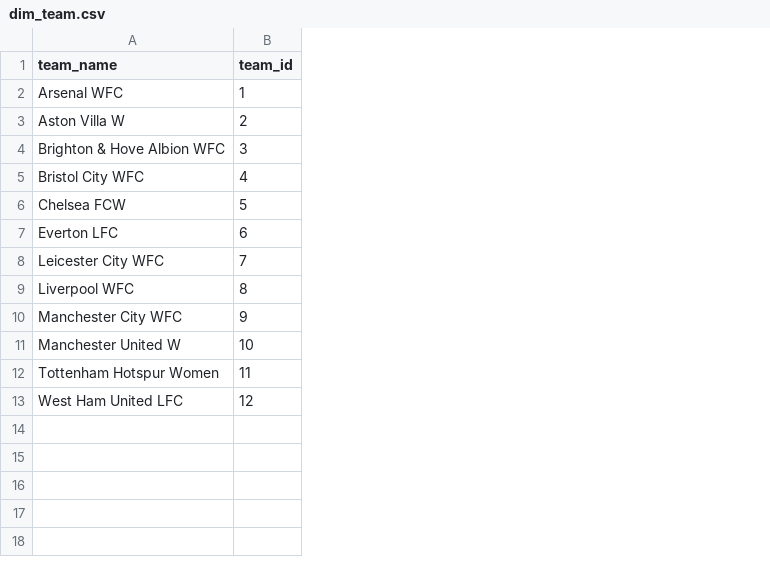
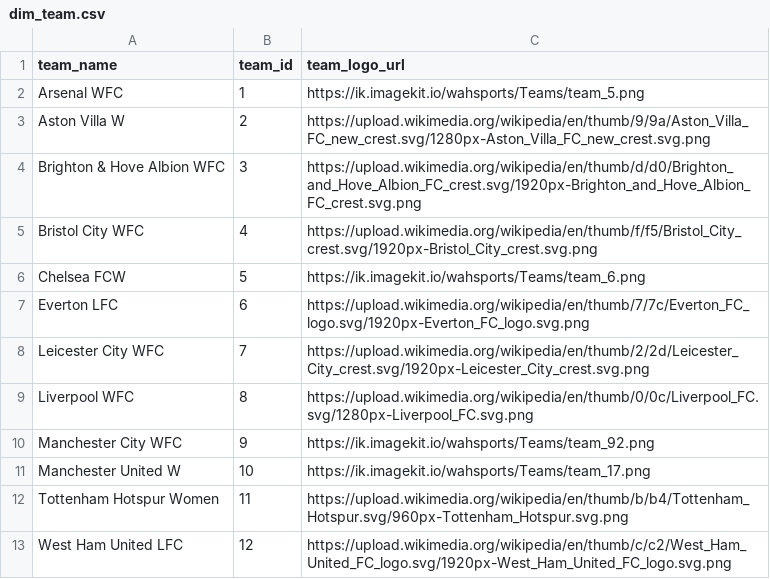
Before and after one commit to molendaluisa/data-analytics-jci, a CSV file: assignment_5/models/dim_team.csv, drawn as a sheet; the diff names each change by its address in the sheet, - before the commit and + after, or states it on an @@ line.

Commit message:
adding team url logos to dim teams

```diff
--- a/assignment_5/models/dim_team.csv
+++ b/assignment_5/models/dim_team.csv
+column C (team_logo_url), rows 2-13: https://ik.imagekit.io/wahsports/Teams/team_5.png | https://upload.wikimedia.org/wikipedia/en/thumb/9/9a/Aston_Villa_FC_new_crest.svg/1280px-Aston_Villa_FC_new_crest.svg.png | https://upload.wikimedia.org/wikipedia/en/thumb/d/d0/Brighton_and_Hove_Albion_FC_crest.svg/1920px-Brighton_and_Hove_Albion_FC_crest.svg.png | https://upload.wikimedia.org/wikipedia/en/thumb/f/f5/Bristol_City_crest.svg/1920px-Bristol_City_crest.svg.png | https://ik.imagekit.io/wahsports/Teams/team_6.png | https://upload.wikimedia.org/wikipedia/en/thumb/7/7c/Everton_FC_logo.svg/1920px-Everton_FC_logo.svg.png | https://upload.wikimedia.org/wikipedia/en/thumb/2/2d/Leicester_City_crest.svg/1920px-Leicester_City_crest.svg.png | https://upload.wikimedia.org/wikipedia/en/thumb/0/0c/Liverpool_FC.svg/1280px-Liverpool_FC.svg.png | https://ik.imagekit.io/wahsports/Teams/team_92.png | https://ik.imagekit.io/wahsports/Teams/team_17.png | https://upload.wikimedia.org/wikipedia/en/thumb/b/b4/Tottenham_Hotspur.svg/960px-Tottenham_Hotspur.svg.png | https://upload.wikimedia.org/wikipedia/en/thumb/c/c2/West_Ham_United_FC_logo.svg/1920px-West_Ham_United_FC_logo.svg.png
```
